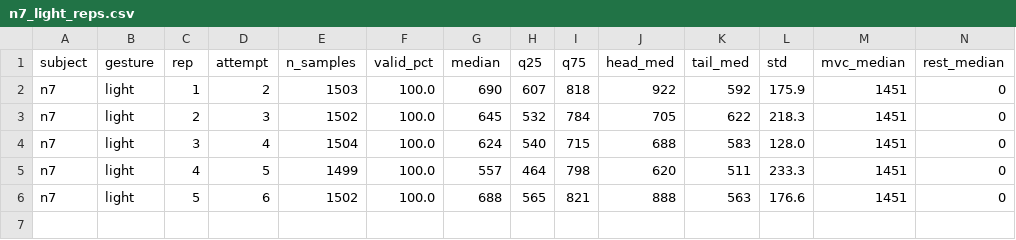
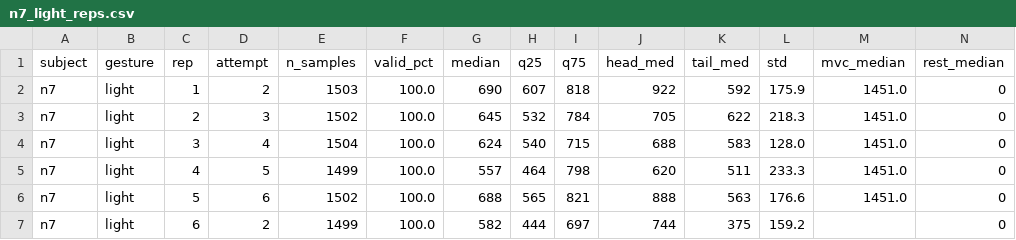
Before and after one commit to baehyeon0420-star/intention-link-robot, a CSV file: emg_data_collection/summary/n7_light_reps.csv, drawn as a sheet.

```diff
--- a/emg_data_collection/summary/n7_light_reps.csv
+++ b/emg_data_collection/summary/n7_light_reps.csv
@@ -1,6 +1,7 @@
 subject,gesture,rep,attempt,n_samples,valid_pct,median,q25,q75,head_med,tail_med,std,mvc_median,rest_median
-n7,light,1,2,1503,100.0,690,607,818,922,592,175.9,1451,0
-n7,light,2,3,1502,100.0,645,532,784,705,622,218.3,1451,0
-n7,light,3,4,1504,100.0,624,540,715,688,583,128.0,1451,0
-n7,light,4,5,1499,100.0,557,464,798,620,511,233.3,1451,0
-n7,light,5,6,1502,100.0,688,565,821,888,563,176.6,1451,0
+n7,light,1,2,1503,100.0,690,607,818,922,592,175.9,1451.0,0
+n7,light,2,3,1502,100.0,645,532,784,705,622,218.3,1451.0,0
+n7,light,3,4,1504,100.0,624,540,715,688,583,128.0,1451.0,0
+n7,light,4,5,1499,100.0,557,464,798,620,511,233.3,1451.0,0
+n7,light,5,6,1502,100.0,688,565,821,888,563,176.6,1451.0,0
+n7,light,6,2,1499,100.0,582,444,697,744,375,159.2,,0
```
Also changed, not shown: 3 other files.
